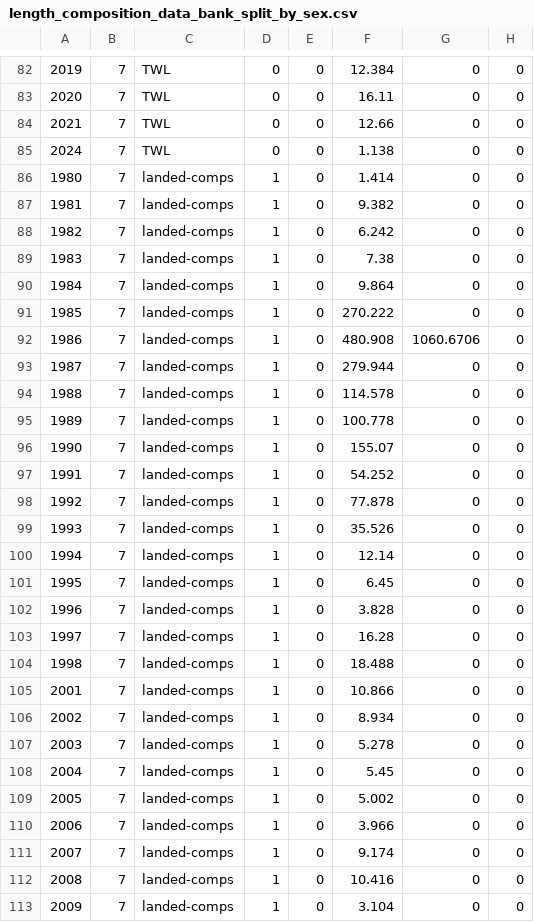
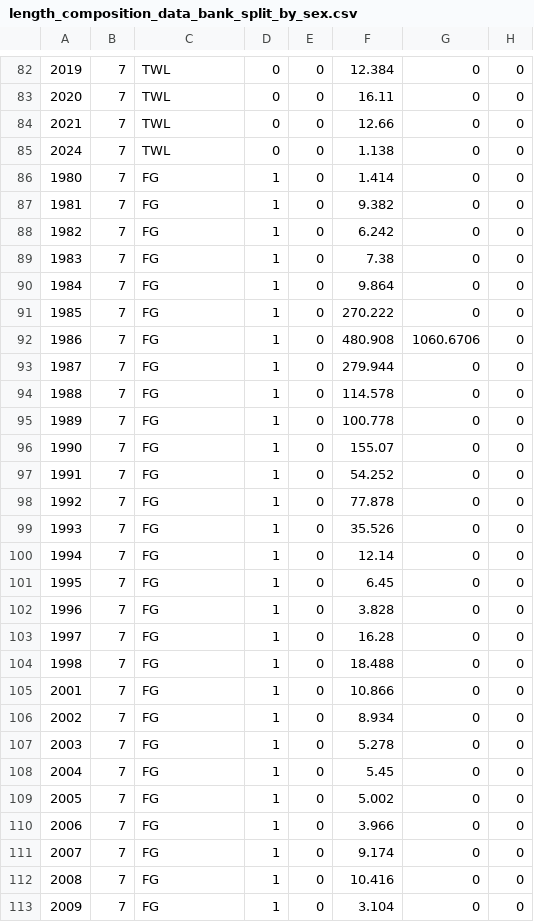
Before and after one commit to shcaba/PFMC_Category_3_stocks_models, a CSV file: data-tables/length_composition_data_bank_split_by_sex.csv, drawn as a sheet; only a part is shown, gaps mark what is left out; the diff covers the shown part only; the diff names each change by its address in the sheet, - before the commit and + after, or states it on an @@ line.

Commit message:
fix bank split comps

```diff
--- a/data-tables/length_composition_data_bank_split_by_sex.csv
+++ b/data-tables/length_composition_data_bank_split_by_sex.csv
-C86:C113: landed-comps
+C86:C113: FG
```
Also changed, not shown: 64 edited cells elsewhere in this file, 1 other file.
